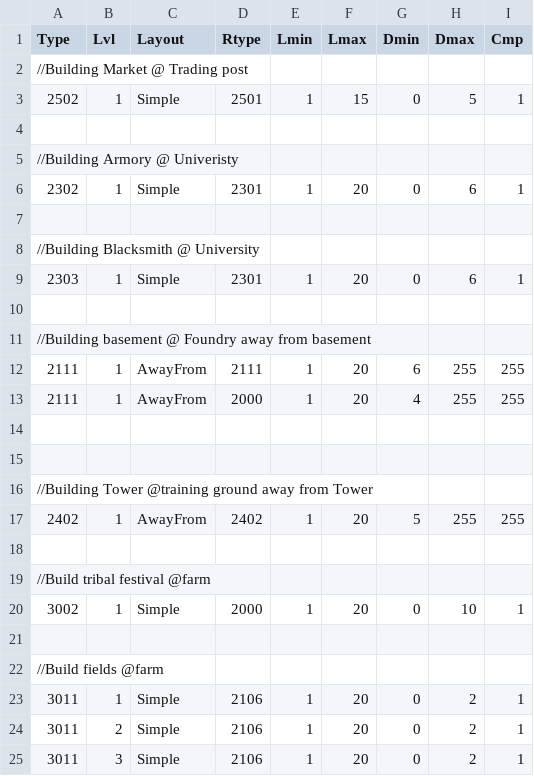
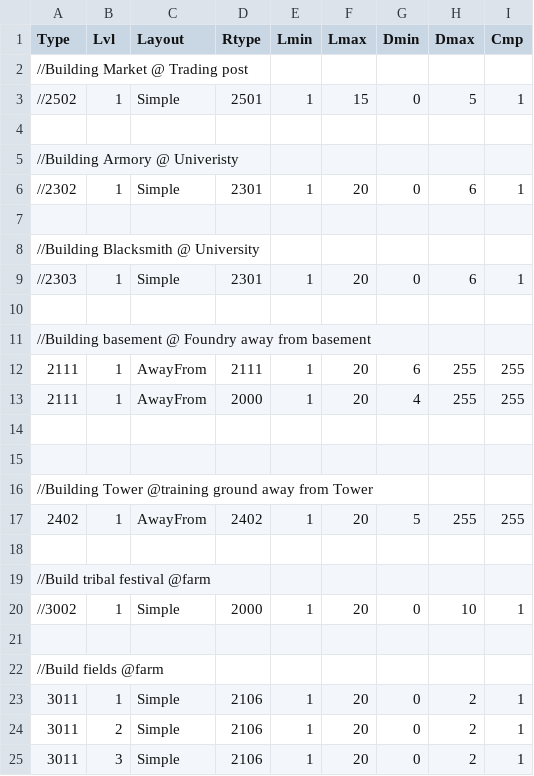
Before and after one commit to giulianob/tribalhero, a CSV file: conf/csv/layout.csv, drawn as a sheet; only a part is shown.

Commit message:
Removed layout requirement for tribal festival, blacksmith, armory and market.

```diff
--- a/conf/csv/layout.csv
+++ b/conf/csv/layout.csv
@@ -2,9 +2,9 @@ Type,Lvl,Layout,Rtype,Lmin,Lmax,Dmin,Dmax,Cmp
 //Building Market @ Trading post,,,,,,,,
-2502,1,Simple,2501,1,15,0,5,1
+//2502,1,Simple,2501,1,15,0,5,1
 ,,,,,,,,
 //Building Armory @ Univeristy,,,,,,,,
-2302,1,Simple,2301,1,20,0,6,1
+//2302,1,Simple,2301,1,20,0,6,1
 ,,,,,,,,
 //Building Blacksmith @ University,,,,,,,,
-2303,1,Simple,2301,1,20,0,6,1
+//2303,1,Simple,2301,1,20,0,6,1
 ,,,,,,,,
@@ -19,3 +19,3 @@ Type,Lvl,Layout,Rtype,Lmin,Lmax,Dmin,Dmax,Cmp
 //Build tribal festival @farm,,,,,,,,
-3002,1,Simple,2000,1,20,0,10,1
+//3002,1,Simple,2000,1,20,0,10,1
 ,,,,,,,,
```
Also changed, not shown: conf/csv/unit.csv, 3 other files.
